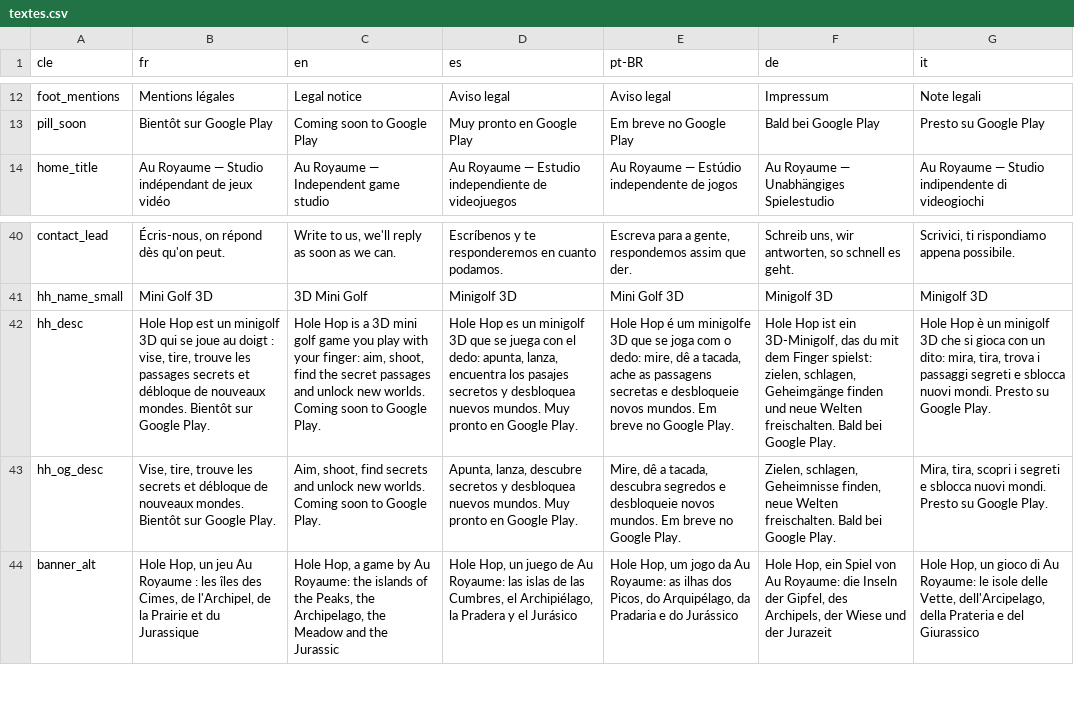
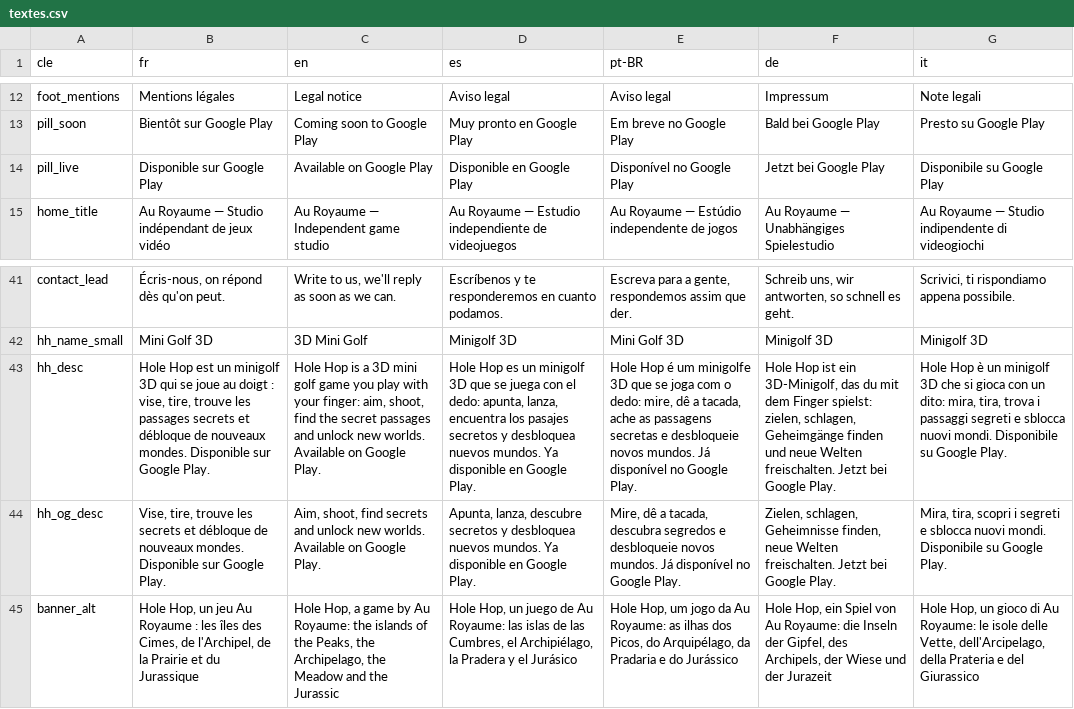
Before and after one commit to auroyaume/auroyaume.github.io, a CSV file: _source/textes.csv, drawn as a sheet; only a part is shown, gaps mark what is left out; addresses are those after the commit; the diff names each change by its address in the sheet, - before the commit and + after, or states it on an @@ line.

```diff
--- a/_source/textes.csv
+++ b/_source/textes.csv
+row 14: pill_live | Disponible sur Google Play | Available on Google Play | Disponible en Google Play | Disponível no Google Play | Jetzt bei Google Play | Disponibile su Google Play
-B43 (fr): …nouveaux mondes. Bientôt sur Google…
+B43 (fr): …nouveaux mondes. Disponible sur Google…
-C43 (en): …new worlds. Coming soon to Google Play.
+C43 (en): …new worlds. Available on Google Play.
-D43 (es): …nuevos mundos. Muy pronto en Google…
+D43 (es): …nuevos mundos. Ya disponible en Google…
-E43 (pt-BR): …novos mundos. Em breve no Google…
+E43 (pt-BR): …novos mundos. Já disponível no Google…
-F43 (de): …Welten freischalten. Bald bei Google…
+F43 (de): …Welten freischalten. Jetzt bei Google…
-G43 (it): …nuovi mondi. Presto su Google…
+G43 (it): …nuovi mondi. Disponibile su Google…
-B44 (fr): …nouveaux mondes. Bientôt sur Google…
+B44 (fr): …nouveaux mondes. Disponible sur Google…
-C44 (en): …new worlds. Coming soon to Google Play.
+C44 (en): …new worlds. Available on Google Play.
-D44 (es): …nuevos mundos. Muy pronto en Google…
+D44 (es): …nuevos mundos. Ya disponible en Google…
-E44 (pt-BR): …novos mundos. Em breve no Google…
+E44 (pt-BR): …novos mundos. Já disponível no Google…
-F44 (de): …Welten freischalten. Bald bei Google…
+F44 (de): …Welten freischalten. Jetzt bei Google…
-G44 (it): …nuovi mondi. Presto su Google…
+G44 (it): …nuovi mondi. Disponibile su Google…
```
Also changed, not shown: 15 other files.
